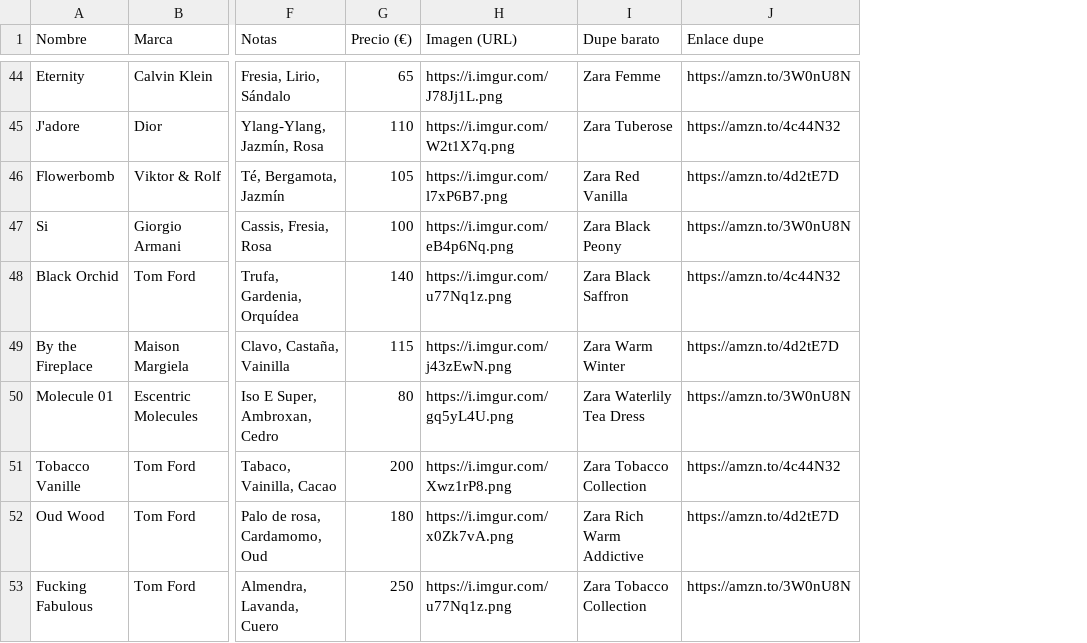
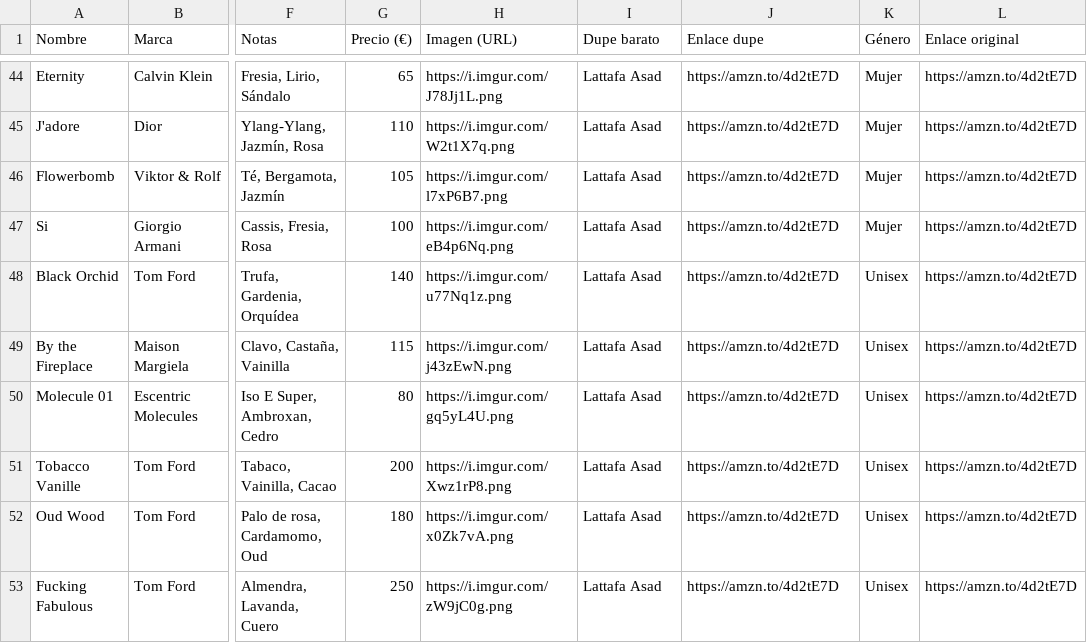
Before and after one commit to cryptpoza/Your-Parfum.com, a CSV file: perfumes.csv, drawn as a sheet; only a part is shown, gaps mark what is left out; the diff covers the shown part only; the diff names each change by its address in the sheet, - before the commit and + after, or states it on an @@ line.

```diff
--- a/perfumes.csv
+++ b/perfumes.csv
+column K (Género), rows 44-53: Mujer | Mujer | Mujer | Mujer | Unisex | Unisex | Unisex | Unisex | Unisex | Unisex
+column L (Enlace original), rows 44-53: all https://amzn.to/4d2tE7D
-I44 (Dupe barato): Zara Femme
+I44 (Dupe barato): Lattafa Asad
-J44 (Enlace dupe): https://amzn.to/3W0nU8N
+J44 (Enlace dupe): https://amzn.to/4d2tE7D
-I45 (Dupe barato): Zara Tuberose
+I45 (Dupe barato): Lattafa Asad
-J45 (Enlace dupe): https://amzn.to/4c44N32
+J45 (Enlace dupe): https://amzn.to/4d2tE7D
-I46 (Dupe barato): Zara Red Vanilla
+I46 (Dupe barato): Lattafa Asad
-I47 (Dupe barato): Zara Black Peony
+I47 (Dupe barato): Lattafa Asad
-J47 (Enlace dupe): https://amzn.to/3W0nU8N
+J47 (Enlace dupe): https://amzn.to/4d2tE7D
-I48 (Dupe barato): Zara Black Saffron
+I48 (Dupe barato): Lattafa Asad
-J48 (Enlace dupe): https://amzn.to/4c44N32
+J48 (Enlace dupe): https://amzn.to/4d2tE7D
-I49 (Dupe barato): Zara Warm Winter
+I49 (Dupe barato): Lattafa Asad
-I50 (Dupe barato): Zara Waterlily Tea Dress
+I50 (Dupe barato): Lattafa Asad
-J50 (Enlace dupe): https://amzn.to/3W0nU8N
+J50 (Enlace dupe): https://amzn.to/4d2tE7D
-I51 (Dupe barato): Zara Tobacco Collection
+I51 (Dupe barato): Lattafa Asad
-J51 (Enlace dupe): https://amzn.to/4c44N32
+J51 (Enlace dupe): https://amzn.to/4d2tE7D
-I52 (Dupe barato): Zara Rich Warm Addictive
+I52 (Dupe barato): Lattafa Asad
-H53 (Imagen (URL)): https://i.imgur.com/u77Nq1z.png
+H53 (Imagen (URL)): https://i.imgur.com/zW9jC0g.png
-I53 (Dupe barato): Zara Tobacco Collection
+I53 (Dupe barato): Lattafa Asad
-J53 (Enlace dupe): https://amzn.to/3W0nU8N
+J53 (Enlace dupe): https://amzn.to/4d2tE7D
```
Also changed, not shown: 61 edited cells elsewhere in this file.
